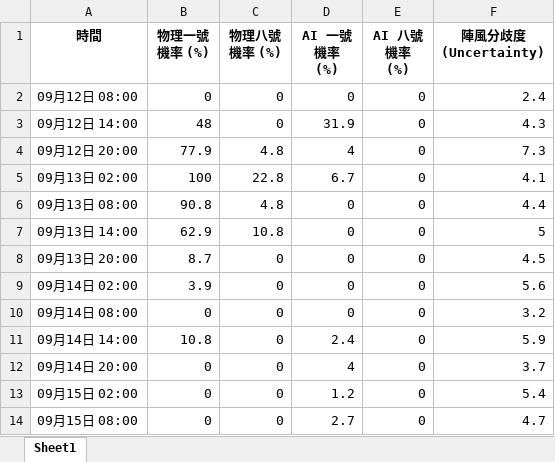
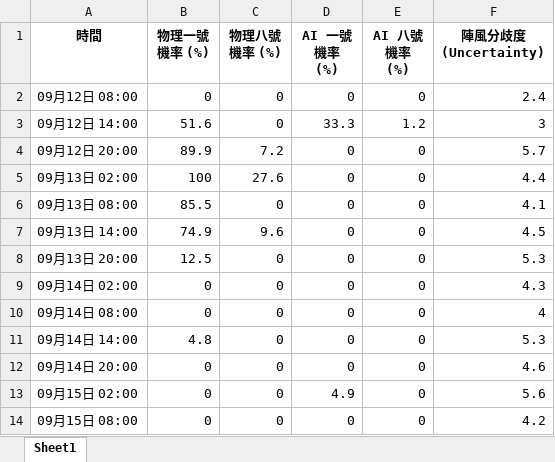
Before and after one commit to Ozymandiax/hk-typhoon-early-warning, an Excel workbook: data/typhoon_predictions.xlsx, sheet Sheet1, drawn as a sheet; only a part is shown; values as stored, in another font and other column widths than the file's, no borders; the diff covers the shown part only; the diff names each change by its address in the sheet, - before the commit and + after, or states it on an @@ line.

```diff
--- a/data/typhoon_predictions.xlsx (sheet Sheet1)
+++ b/data/typhoon_predictions.xlsx (sheet Sheet1)
-B3 (物理一號機率 (%)): 48
+B3 (物理一號機率 (%)): 51.6
-D3 (AI 一號機率 (%)): 31.9
+D3 (AI 一號機率 (%)): 33.3
-E3 (AI 八號機率 (%)): 0
+E3 (AI 八號機率 (%)): 1.2
-F3 (陣風分歧度 (Uncertainty)): 4.3
+F3 (陣風分歧度 (Uncertainty)): 3
-B4 (物理一號機率 (%)): 77.9
+B4 (物理一號機率 (%)): 89.9
-C4 (物理八號機率 (%)): 4.8
+C4 (物理八號機率 (%)): 7.2
-D4 (AI 一號機率 (%)): 4
+D4 (AI 一號機率 (%)): 0
-F4 (陣風分歧度 (Uncertainty)): 7.3
+F4 (陣風分歧度 (Uncertainty)): 5.7
-C5 (物理八號機率 (%)): 22.8
+C5 (物理八號機率 (%)): 27.6
-D5 (AI 一號機率 (%)): 6.7
+D5 (AI 一號機率 (%)): 0
-F5 (陣風分歧度 (Uncertainty)): 4.1
+F5 (陣風分歧度 (Uncertainty)): 4.4
-B6 (物理一號機率 (%)): 90.8
+B6 (物理一號機率 (%)): 85.5
-C6 (物理八號機率 (%)): 4.8
+C6 (物理八號機率 (%)): 0
-F6 (陣風分歧度 (Uncertainty)): 4.4
+F6 (陣風分歧度 (Uncertainty)): 4.1
-B7 (物理一號機率 (%)): 62.9
+B7 (物理一號機率 (%)): 74.9
-C7 (物理八號機率 (%)): 10.8
+C7 (物理八號機率 (%)): 9.6
-F7 (陣風分歧度 (Uncertainty)): 5
+F7 (陣風分歧度 (Uncertainty)): 4.5
-B8 (物理一號機率 (%)): 8.7
+B8 (物理一號機率 (%)): 12.5
-F8 (陣風分歧度 (Uncertainty)): 4.5
+F8 (陣風分歧度 (Uncertainty)): 5.3
-B9 (物理一號機率 (%)): 3.9
+B9 (物理一號機率 (%)): 0
-F9 (陣風分歧度 (Uncertainty)): 5.6
+F9 (陣風分歧度 (Uncertainty)): 4.3
-F10 (陣風分歧度 (Uncertainty)): 3.2
+F10 (陣風分歧度 (Uncertainty)): 4
-B11 (物理一號機率 (%)): 10.8
+B11 (物理一號機率 (%)): 4.8
-D11 (AI 一號機率 (%)): 2.4
+D11 (AI 一號機率 (%)): 0
-F11 (陣風分歧度 (Uncertainty)): 5.9
+F11 (陣風分歧度 (Uncertainty)): 5.3
-D12 (AI 一號機率 (%)): 4
+D12 (AI 一號機率 (%)): 0
-F12 (陣風分歧度 (Uncertainty)): 3.7
+F12 (陣風分歧度 (Uncertainty)): 4.6
-D13 (AI 一號機率 (%)): 1.2
+D13 (AI 一號機率 (%)): 4.9
-F13 (陣風分歧度 (Uncertainty)): 5.4
+F13 (陣風分歧度 (Uncertainty)): 5.6
-D14 (AI 一號機率 (%)): 2.7
+D14 (AI 一號機率 (%)): 0
-F14 (陣風分歧度 (Uncertainty)): 4.7
+F14 (陣風分歧度 (Uncertainty)): 4.2
```
Also changed, not shown: 69 edited cells elsewhere in this sheet, 2 other files.
